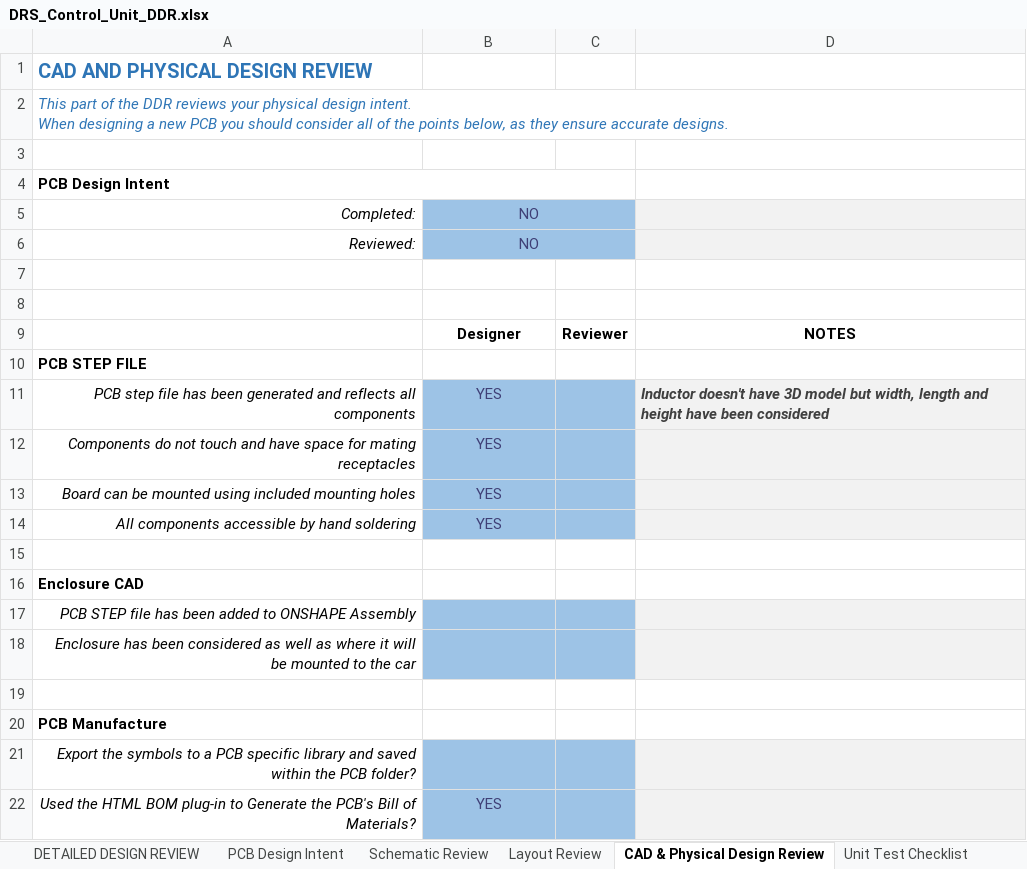
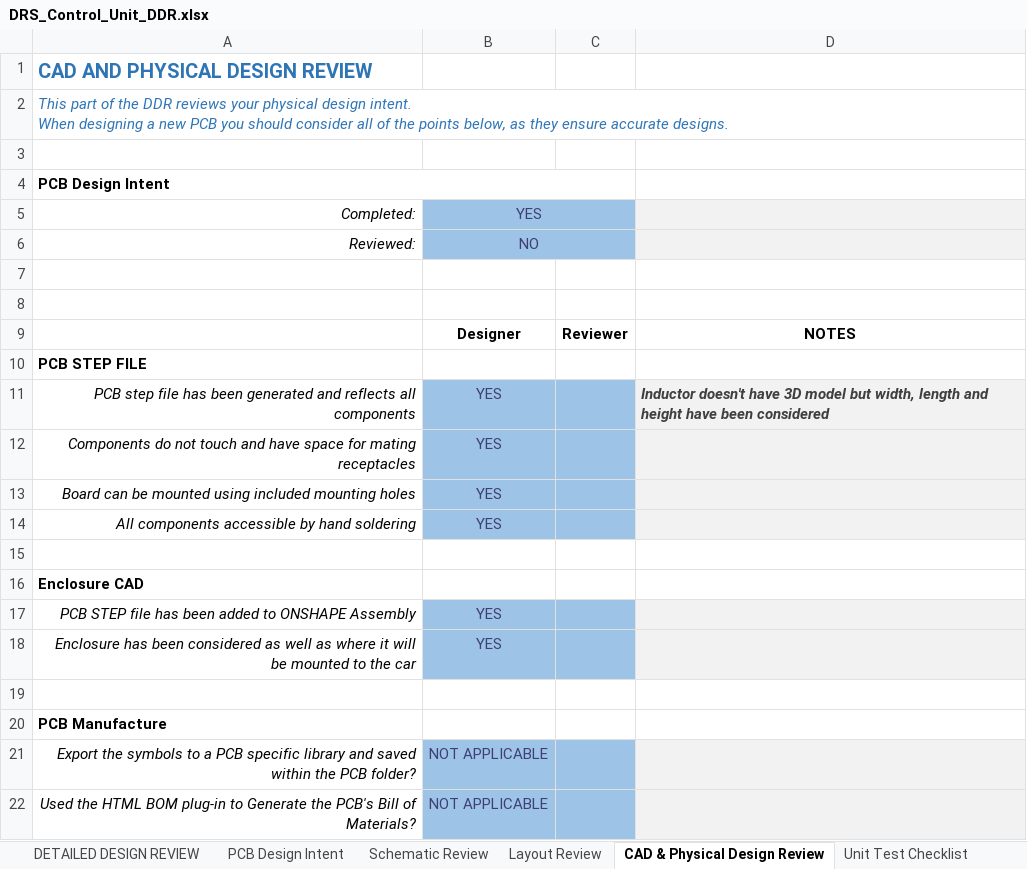
Before and after one commit to c3479858/ENGG2200, an Excel workbook: DRS Project/Design Files/Electrical System/Rev_1.0/DRS_Control_Unit_DDR.xlsx, sheet CAD & Physical Design Review, drawn as a sheet; values as stored, in another font and other column widths than the file's, no borders; conditional formats not drawn; the diff names each change by its address in the sheet, - before the commit and + after, or states it on an @@ line.

```diff
--- a/DRS Project/Design Files/Electrical System/Rev_1.0/DRS_Control_Unit_DDR.xlsx (sheet CAD & Physical Design Review)
+++ b/DRS Project/Design Files/Electrical System/Rev_1.0/DRS_Control_Unit_DDR.xlsx (sheet CAD & Physical Design Review)
-B5: NO
+B5: YES
-B17:B18: (empty)
+B17:B18: YES
-B21: (empty)
+B21: NOT APPLICABLE
-B22: YES
+B22: NOT APPLICABLE
```
Also changed, not shown: sheet Unit Test Checklist, sheet DETAILED DESIGN REVIEW, sheet Comissioning Notes, charts or pictures, 1 other file.
